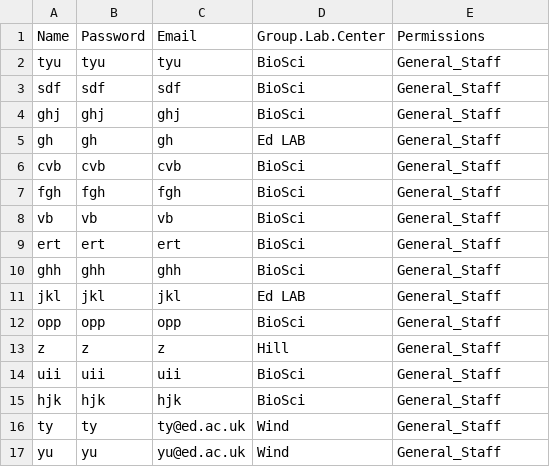
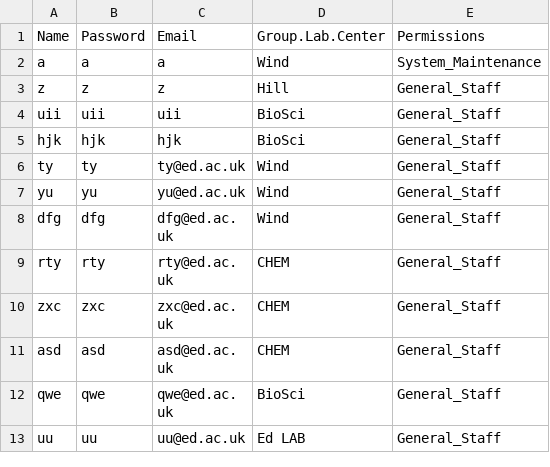
Before and after one commit to MINGYU-XU/LotusRoot, a CSV file: register.csv, drawn as a sheet; only a part is shown; the shorter side is filled out with more unchanged rows; removed rows and columns are numbered as before the commit, all else as after; the diff names each change by its address in the sheet, - before the commit and + after, or states it on an @@ line.

```diff
--- a/register.csv
+++ b/register.csv
-row 2: tyu | tyu | tyu | BioSci | General_Staff
-row 3: sdf | sdf | sdf | BioSci | General_Staff
-row 4: ghj | ghj | ghj | BioSci | General_Staff
-row 5: gh | gh | gh | Ed LAB | General_Staff
-row 6: cvb | cvb | cvb | BioSci | General_Staff
-row 7: fgh | fgh | fgh | BioSci | General_Staff
-row 8: vb | vb | vb | BioSci | General_Staff
-row 9: ert | ert | ert | BioSci | General_Staff
-row 10: ghh | ghh | ghh | BioSci | General_Staff
-row 11: jkl | jkl | jkl | Ed LAB | General_Staff
-row 12: opp | opp | opp | BioSci | General_Staff
+row 2: a | a | a | Wind | System_Maintenance
```
Also changed, not shown: df_data.csv, 3 other files.
